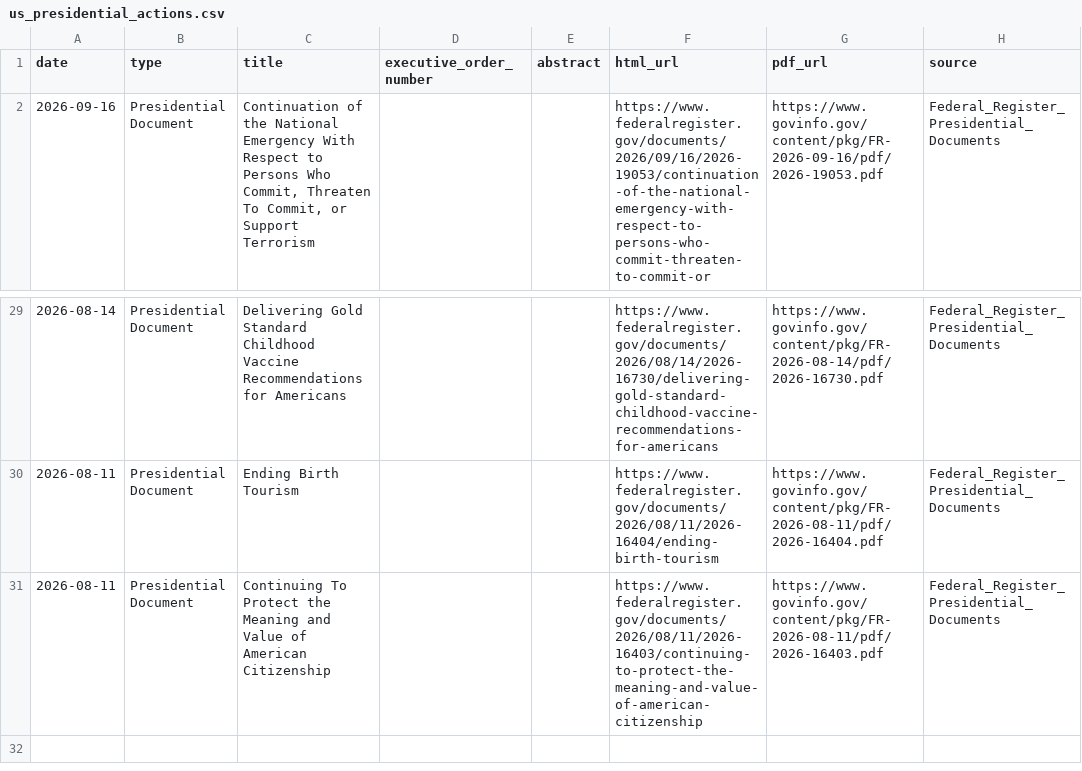
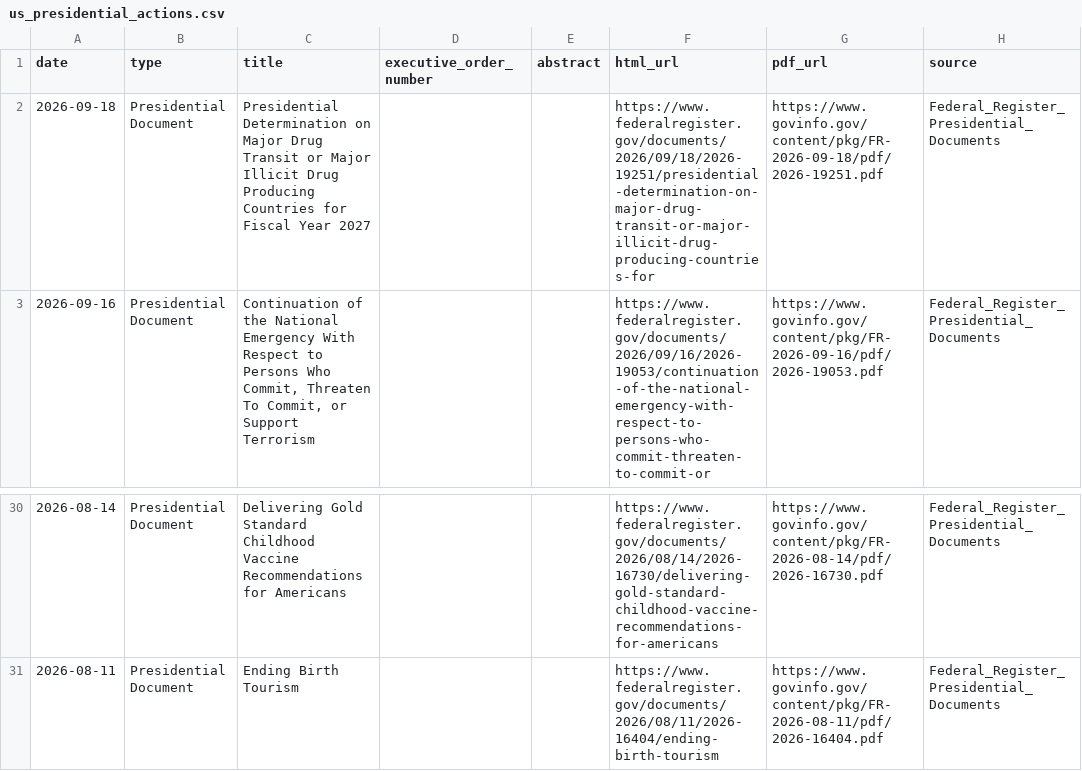
Before and after one commit to heartyhong2002-png/international-analysis, a CSV file: data/us_signals/us_presidential_actions.csv, drawn as a sheet; only a part is shown, gaps mark what is left out.

```diff
--- a/data/us_signals/us_presidential_actions.csv
+++ b/data/us_signals/us_presidential_actions.csv
@@ -1,2 +1,3 @@
 date,type,title,executive_order_number,abstract,html_url,pdf_url,source
+2026-09-18,Presidential Document,Presidential Determination on Major Drug Transit or Major Illicit Drug Producing Countries for Fiscal Year 2027,,,https://www.federalregister.gov/documents/2026/09/18/2026-19251/presidential-determination-on-major-drug-transit-or-major-illicit-drug-producing-countries-for,https://www.govinfo.gov/content/pkg/FR-2026-09-18/pdf/2026-19251.pdf,Federal_Register_Presidential_Documents
 2026-09-16,Presidential Document,"Continuation of the National Emergency With Respect to Persons Who Commit, Threaten To Commit, or Support Terrorism",,,https://www.federalregister.gov/documents/2026/09/16/2026-19053/continuation-of-the-national-emergency-with-respect-to-persons-who-commit-threaten-to-commit-or,https://www.govinfo.gov/content/pkg/FR-2026-09-16/pdf/2026-19053.pdf,Federal_Register_Presidential_Documents
@@ -30,2 +31 @@
 2026-08-11,Presidential Document,Ending Birth Tourism,,,https://www.federalregister.gov/documents/2026/08/11/2026-16404/ending-birth-tourism,https://www.govinfo.gov/content/pkg/FR-2026-08-11/pdf/2026-16404.pdf,Federal_Register_Presidential_Documents
-2026-08-11,Presidential Document,Continuing To Protect the Meaning and Value of American Citizenship,,,https://www.federalregister.gov/documents/2026/08/11/2026-16403/continuing-to-protect-the-meaning-and-value-of-american-citizenship,https://www.govinfo.gov/content/pkg/FR-2026-08-11/pdf/2026-16403.pdf,Federal_Register_Presidential_Documents
```
Also changed, not shown: data/us_signals/us_diplomatic_statements.csv, data/us_signals/us_macro_financial_indicators.csv, 1 other file.
